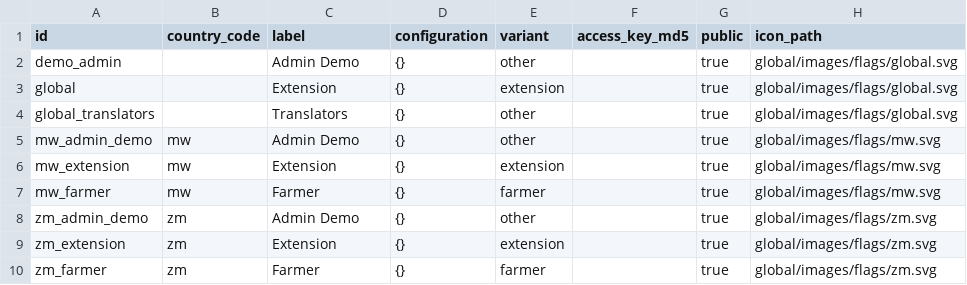
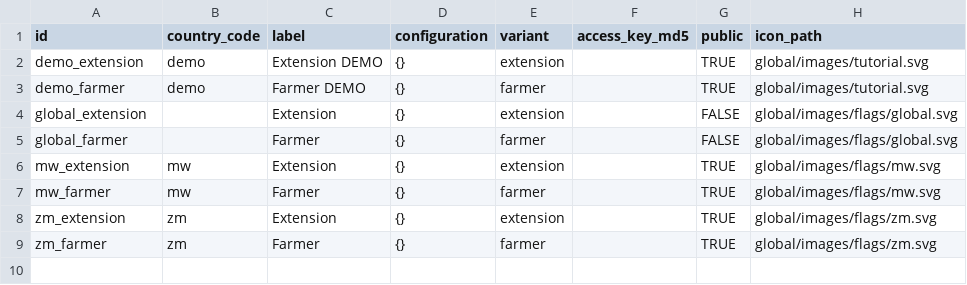
Before and after one commit to e-picsa/picsa-apps, a CSV file: apps/picsa-server/supabase/data/deployments_rows.csv, drawn as a sheet.

Commit message:
chore: dashboard deployment tidying

```diff
--- a/apps/picsa-server/supabase/data/deployments_rows.csv
+++ b/apps/picsa-server/supabase/data/deployments_rows.csv
@@ -1,10 +1,9 @@
 id,country_code,label,configuration,variant,access_key_md5,public,icon_path
-demo_admin,,Admin Demo,{},other,,true,global/images/flags/global.svg
-global,,Extension,{},extension,,true,global/images/flags/global.svg
-global_translators,,Translators,{},other,,true,global/images/flags/global.svg
-mw_admin_demo,mw,Admin Demo,{},other,,true,global/images/flags/mw.svg
-mw_extension,mw,Extension,{},extension,,true,global/images/flags/mw.svg
-mw_farmer,mw,Farmer,{},farmer,,true,global/images/flags/mw.svg
-zm_admin_demo,zm,Admin Demo,{},other,,true,global/images/flags/zm.svg
-zm_extension,zm,Extension,{},extension,,true,global/images/flags/zm.svg
-zm_farmer,zm,Farmer,{},farmer,,true,global/images/flags/zm.svg
+demo_extension,demo,Extension DEMO,{},extension,,TRUE,global/images/tutorial.svg
+demo_farmer,demo,Farmer DEMO,{},farmer,,TRUE,global/images/tutorial.svg
+global_extension,,Extension,{},extension,,FALSE,global/images/flags/global.svg
+global_farmer,,Farmer,{},farmer,,FALSE,global/images/flags/global.svg
+mw_extension,mw,Extension,{},extension,,TRUE,global/images/flags/mw.svg
+mw_farmer,mw,Farmer,{},farmer,,TRUE,global/images/flags/mw.svg
+zm_extension,zm,Extension,{},extension,,TRUE,global/images/flags/zm.svg
+zm_farmer,zm,Farmer,{},farmer,,TRUE,global/images/flags/zm.svg
```
Also changed, not shown: 6 other files.
